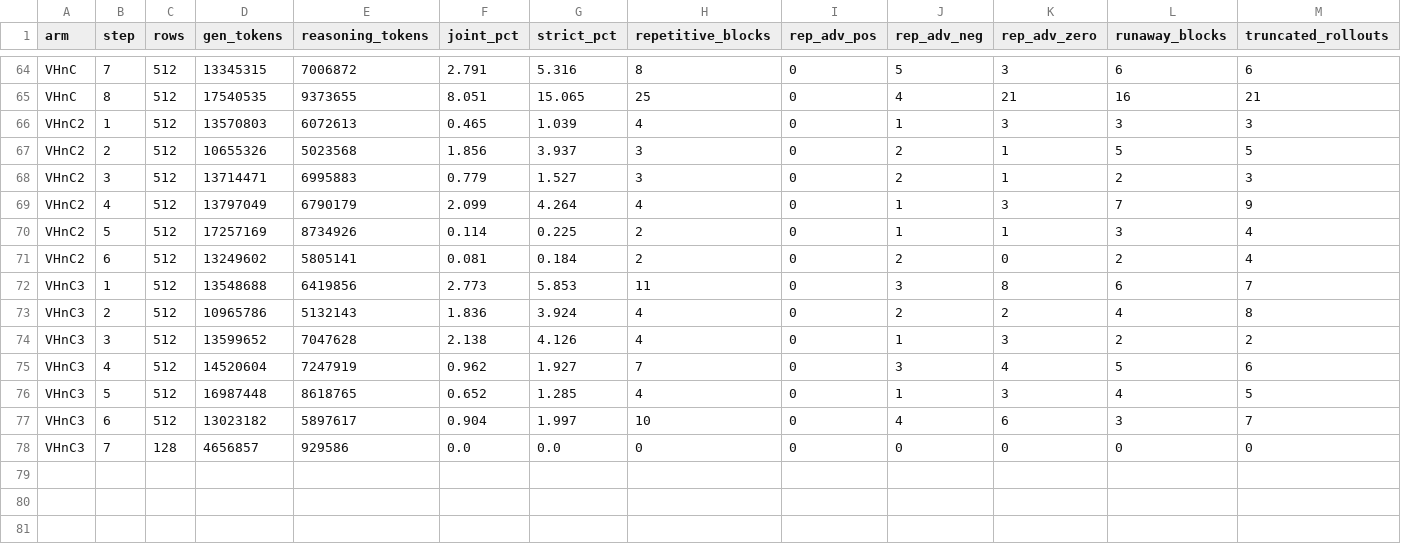
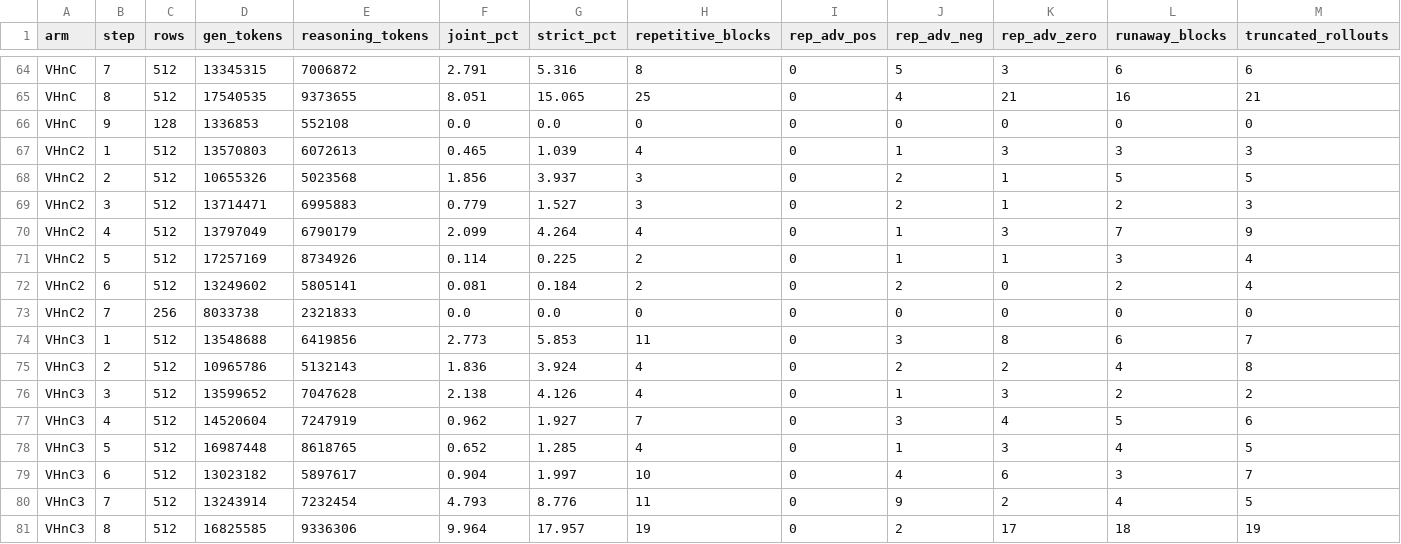
Before and after one commit to ArEsKay3/RL, a CSV file: analysis/loopfeedback_hsg/hsg_loopshare.csv, drawn as a sheet; only a part is shown, gaps mark what is left out; removed rows and columns are numbered as before the commit, all else as after; rows hold the shown columns only; the diff names each change by its address in the sheet, - before the commit and + after, or states it on an @@ line.

```diff
--- a/analysis/loopfeedback_hsg/hsg_loopshare.csv
+++ b/analysis/loopfeedback_hsg/hsg_loopshare.csv
+row 66: VHnC | 9 | 128 | 1336853 | 552108 | 0.0 | 0.0 | 0 | 0 | 0 | 0 | 0 | 0
+row 73: VHnC2 | 7 | 256 | 8033738 | 2321833 | 0.0 | 0.0 | 0 | 0 | 0 | 0 | 0 | 0
-row 78: VHnC3 | 7 | 128 | 4656857 | 929586 | 0.0 | 0.0 | 0 | 0 | 0 | 0 | 0 | 0
+row 80: VHnC3 | 7 | 512 | 13243914 | 7232454 | 4.793 | 8.776 | 11 | 0 | 9 | 2 | 4 | 5
+row 81: VHnC3 | 8 | 512 | 16825585 | 9336306 | 9.964 | 17.957 | 19 | 0 | 2 | 17 | 18 | 19
```
Also changed, not shown: 3 other files.
